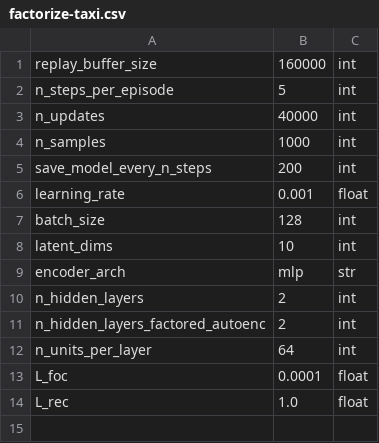
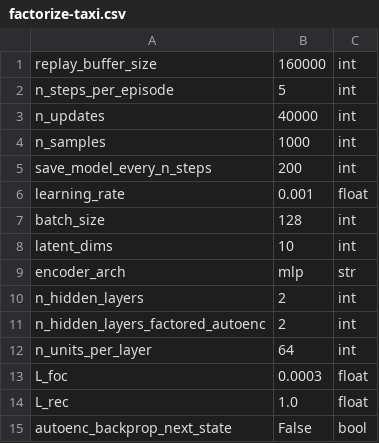
Before and after one commit to camall3n/factored-reps, a CSV file: hyperparams/factorize-taxi.csv, drawn as a sheet.

Commit message:
Add flag to disable autoenc backprop for s'

```diff
--- a/hyperparams/factorize-taxi.csv
+++ b/hyperparams/factorize-taxi.csv
@@ -12,3 +12,4 @@ n_hidden_layers_factored_autoenc,2,int
 n_units_per_layer,64,int
-L_foc,0.0001,float
+L_foc,0.0003,float
 L_rec,1.0,float
+autoenc_backprop_next_state,False,bool
```
Also changed, not shown: 2 other files.
